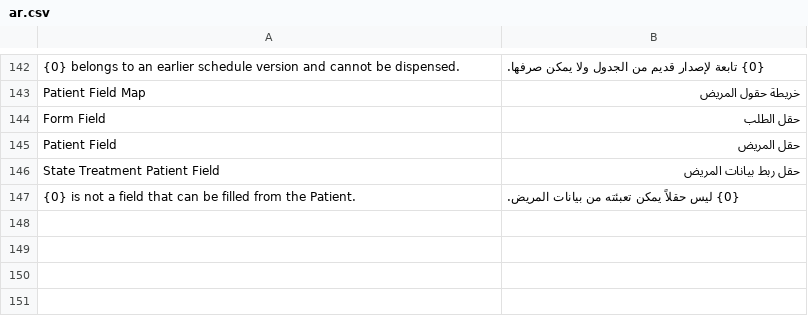
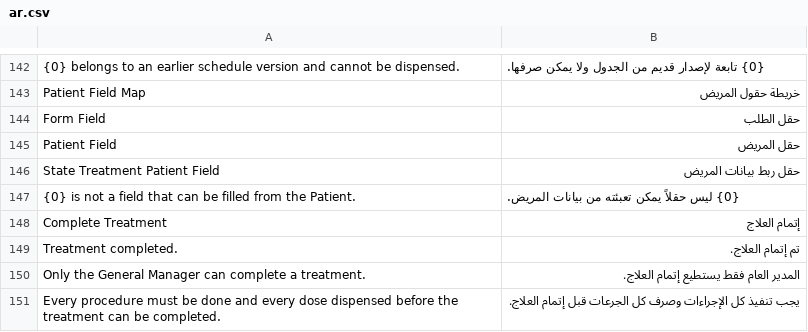
Before and after one commit to Steeif/state_treatment, a CSV file: state_treatment/translations/ar.csv, drawn as a sheet; only a part is shown, gaps mark what is left out; the diff names each change by its address in the sheet, - before the commit and + after, or states it on an @@ line.

```diff
--- a/state_treatment/translations/ar.csv
+++ b/state_treatment/translations/ar.csv
+row 148: Complete Treatment | إتمام العلاج
+row 149: Treatment completed. | تم إتمام العلاج.
+row 150: Only the General Manager can complete a treatment. | المدير العام فقط يستطيع إتمام العلاج.
+row 151: Every procedure must be done and every dose dispensed before the treatment can be completed. | يجب تنفيذ كل الإجراءات وصرف كل الجرعات قبل إتمام العلاج.
```
Also changed, not shown: 7 other files.
